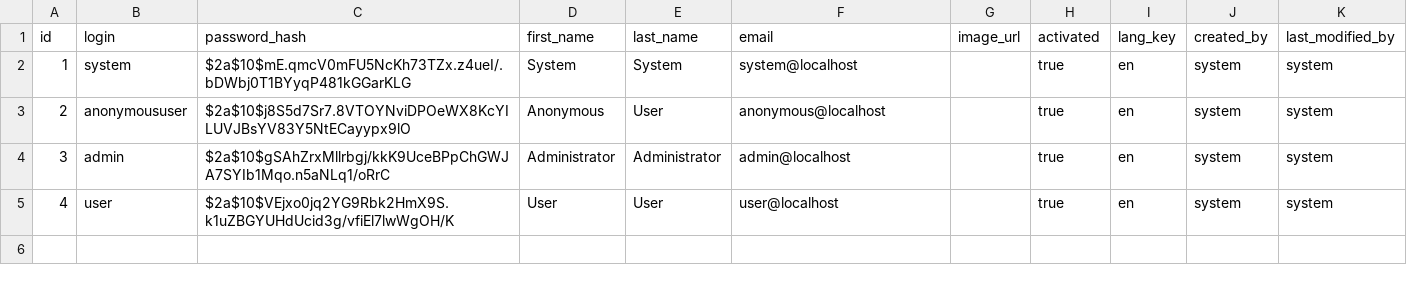
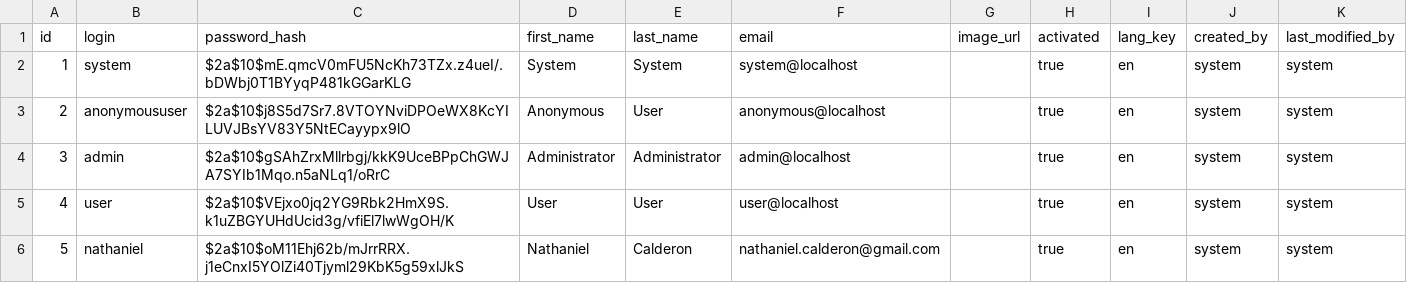
Before and after one commit to ncalderon/sf-web-client, a CSV file: src/main/resources/config/liquibase/users.csv, drawn as a sheet; the diff names each change by its address in the sheet, - before the commit and + after, or states it on an @@ line.

```diff
--- a/src/main/resources/config/liquibase/users.csv
+++ b/src/main/resources/config/liquibase/users.csv
+row 6: 5 | nathaniel | $2a$10$oM11Ehj62b/mJrrRRX.j1eCnxI5YOlZi40Tjyml29KbK5g59xlJkS | Nathaniel | Calderon | nathaniel.calderon@gmail.com |  | true | en | system | system
```
Also changed, not shown: src/main/resources/config/liquibase/accounts.csv, src/main/resources/config/liquibase/categories.csv, 1 other file.
